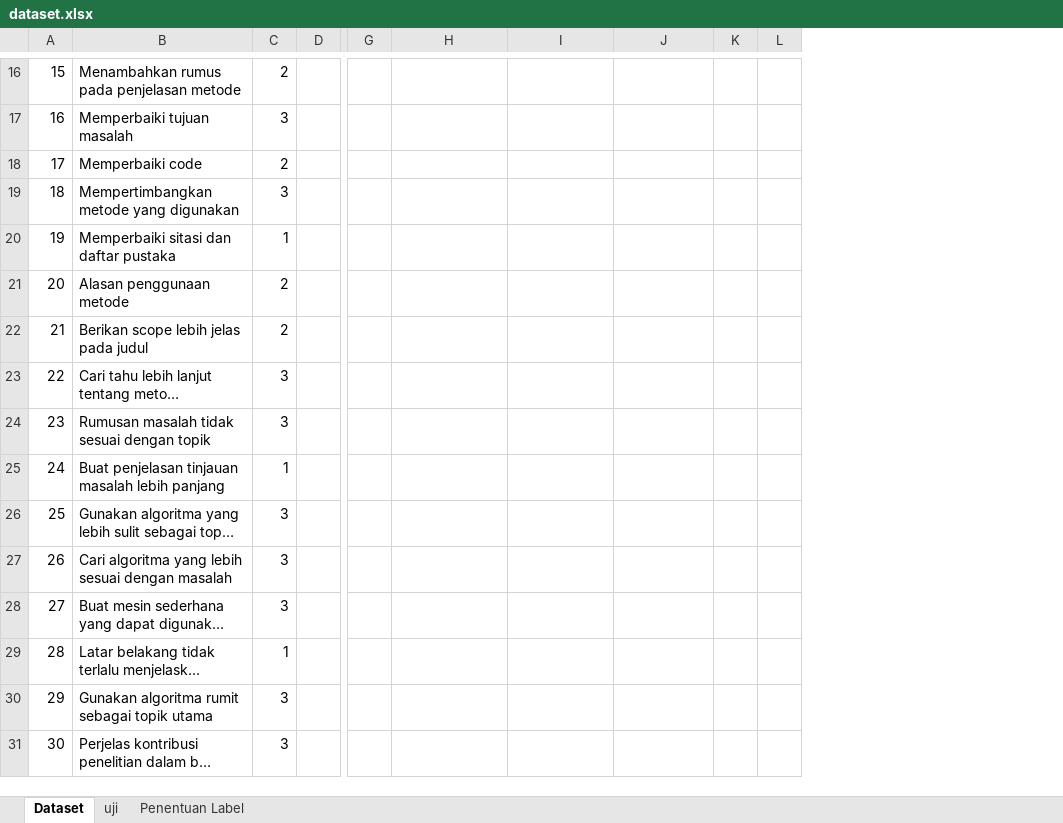
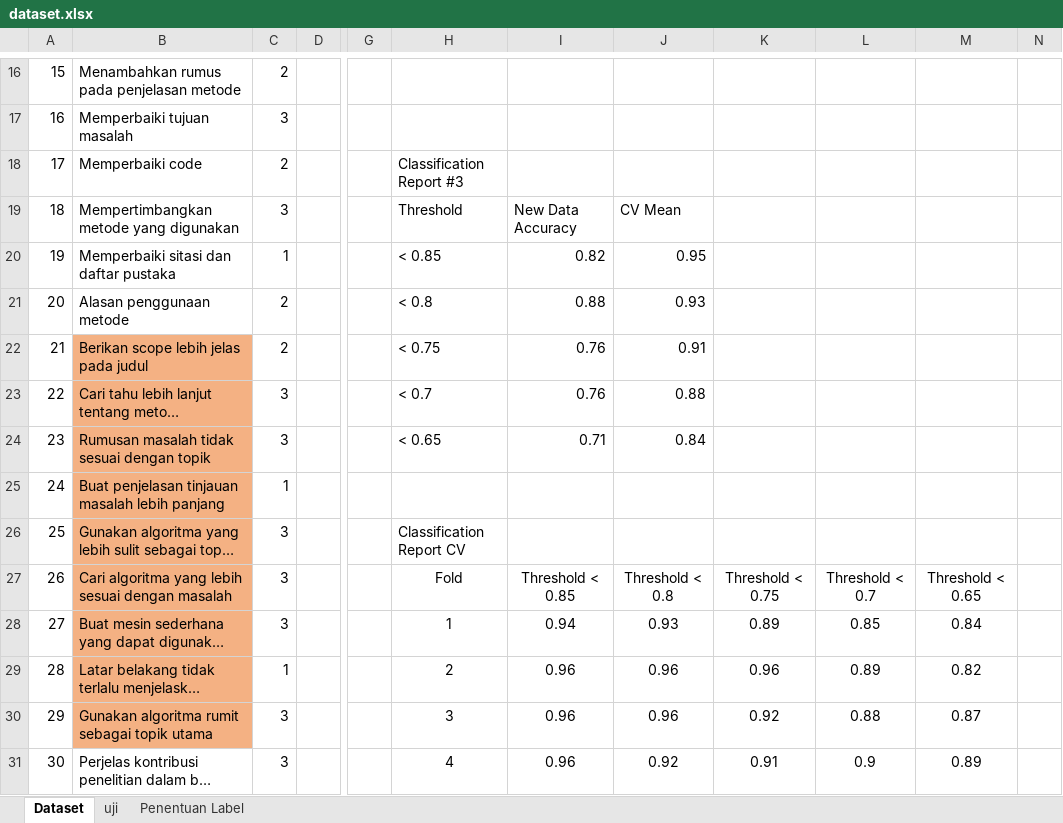
Before and after one commit to christianoSinaga/Rekomendasi-Notulensi, an Excel workbook: dataset.xlsx, sheet Dataset, drawn as a sheet; only a part is shown, gaps mark what is left out; long unchanged cells end in …; values as stored, in another font and other column widths than the file's, no borders; removed rows and columns are numbered as before the commit, all else as after; the diff covers the shown part only; the diff names each change by its address in the sheet, - before the commit and + after, or states it on an @@ line.

```diff
--- a/dataset.xlsx (sheet Dataset)
+++ b/dataset.xlsx (sheet Dataset)
-column K, empty
+column K, rows 27-31: Threshold < 0.75 | 0.89 | 0.96 | 0.92 | 0.91
+column L, rows 27-31: Threshold < 0.7 | 0.85 | 0.89 | 0.88 | 0.9
+column M, rows 27-31: Threshold < 0.65 | 0.84 | 0.82 | 0.87 | 0.89
-H18: (empty)
+H18: Classification Report #3
-H19: (empty)
+H19: Threshold
-I19: (empty)
+I19: New Data Accuracy
-J19: (empty)
+J19: CV Mean
-H20: (empty)
+H20: < 0.85
-I20: (empty)
+I20: 0.82
-J20: (empty)
+J20: 0.95
-H21: (empty)
+H21: < 0.8
-I21: (empty)
+I21: 0.88
-J21: (empty)
+J21: 0.93
-B22:B30 fill: none
+B22:B30 fill: #F4B183
-H22: (empty)
+H22: < 0.75
-I22:I23: (empty)
+I22:I23: 0.76
-J22: (empty)
+J22: 0.91
-H23: (empty)
+H23: < 0.7
-J23: (empty)
+J23: 0.88
-H24: (empty)
+H24: < 0.65
-I24: (empty)
+I24: 0.71
-J24: (empty)
+J24: 0.84
-H26: (empty)
+H26: Classification Report CV
-H27: (empty)
+H27: Fold
-I27: (empty)
+I27: Threshold < 0.85
-J27: (empty)
+J27: Threshold < 0.8
-H28: (empty)
+H28: 1
-I28: (empty)
+I28: 0.94
-J28: (empty)
+J28: 0.93
-H29: (empty)
+H29: 2
-I29:I31: (empty)
+I29:I31: 0.96
-J29:J30: (empty)
+J29:J30: 0.96
-H30: (empty)
+H30: 3
-H31: (empty)
+H31: 4
-J31: (empty)
+J31: 0.92
```
Also changed, not shown: 20 removed rows, 115 edited cells, cell formats, merged cells and row numbers in column A elsewhere in this sheet, sheet Penentuan Label, 2 other files.
